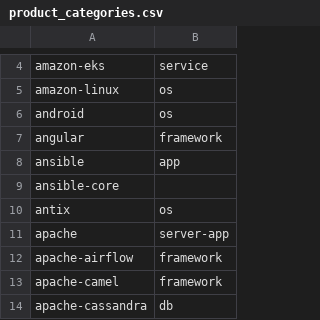
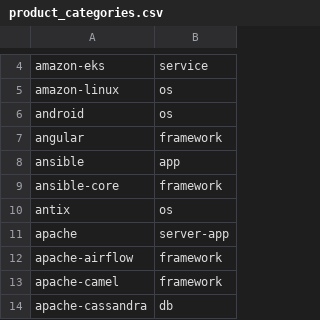
Before and after one commit to adriens/endoflife.date-nested, a CSV file: data/product_categories.csv, drawn as a sheet; only a part is shown, gaps mark what is left out.

Commit message:
Update product_categories.csv

```diff
--- a/data/product_categories.csv
+++ b/data/product_categories.csv
@@ -8,3 +8,3 @@ angular,framework
 ansible,app
-ansible-core,
+ansible-core,framework
 antix,os
```
